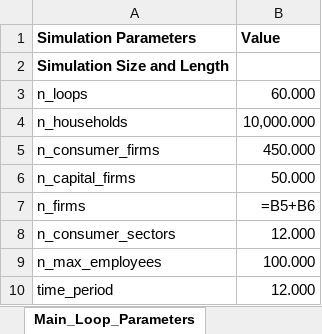
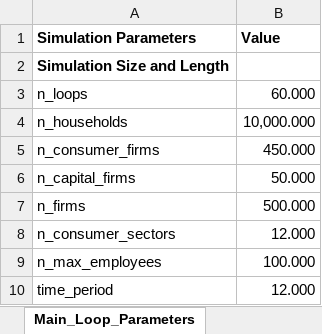
Before and after one commit to feyzijan/Vulcan, an Excel workbook: InitializationData/Simulation_Parameters.xlsx, sheet Main_Loop_Parameters, drawn as a sheet; only a part is shown; values as stored, in another font and other column widths than the file's, no borders; formulas without a stored value are shown as written; the diff names each change by its address in the sheet, - before the commit and + after, or states it on an @@ line.

```diff
--- a/InitializationData/Simulation_Parameters.xlsx (sheet Main_Loop_Parameters)
+++ b/InitializationData/Simulation_Parameters.xlsx (sheet Main_Loop_Parameters)
-B7 (Value): =B5+B6
+B7 (Value): 500.000
```
Also changed, not shown: 10 other files.
